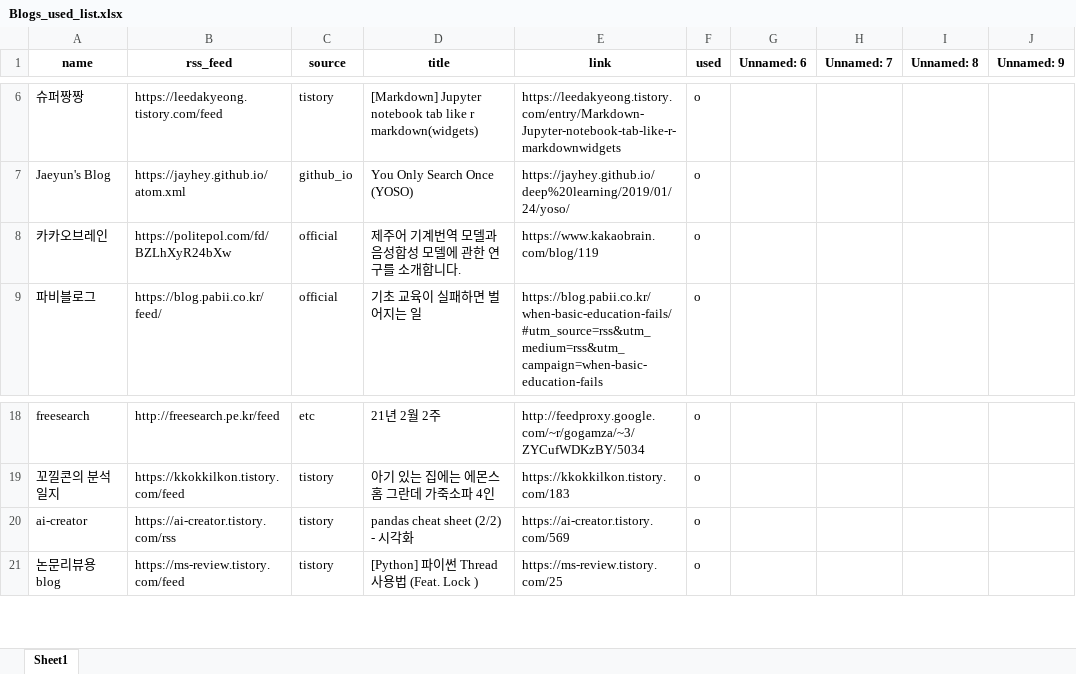
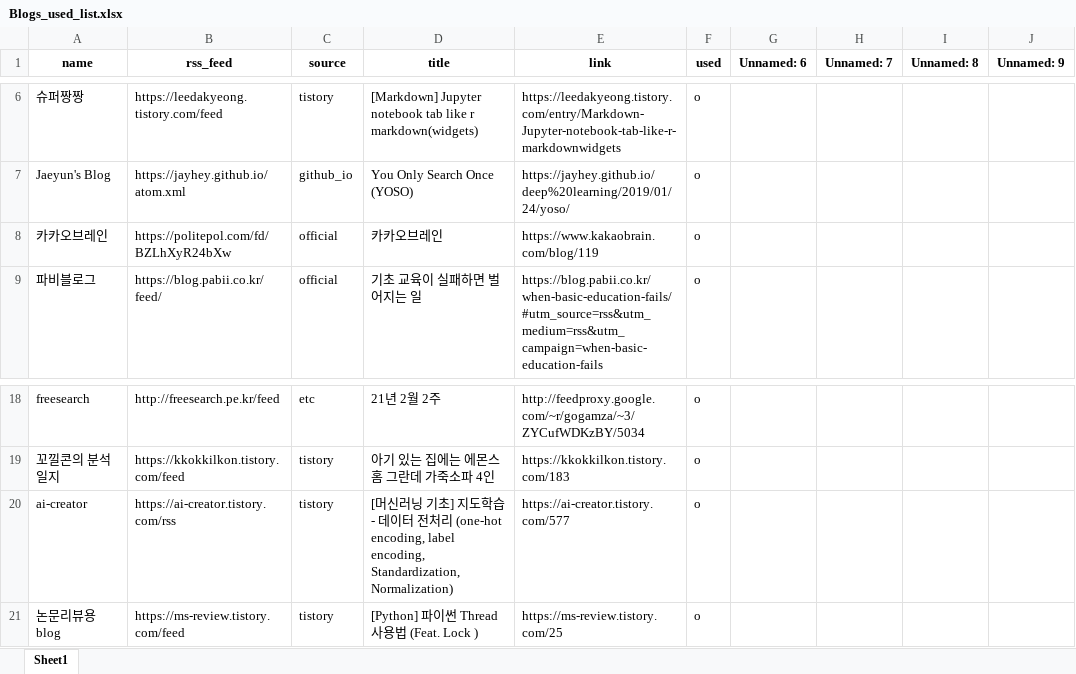
Before and after one commit to ainsuotain/today-mlblog-bot, an Excel workbook: Blogs_used_list.xlsx, sheet Sheet1, drawn as a sheet; only a part is shown, gaps mark what is left out; values as stored, in another font and other column widths than the file's, no borders; the diff names each change by its address in the sheet, - before the commit and + after, or states it on an @@ line.

Commit message:
Auto - Update data with bot!

```diff
--- a/Blogs_used_list.xlsx (sheet Sheet1)
+++ b/Blogs_used_list.xlsx (sheet Sheet1)
-D8 (title): 제주어 기계번역 모델과 음성합성 모델에 관한 연구를 소개합니다.
+D8 (title): 카카오브레인
-D20 (title): pandas cheat sheet (2/2) - 시각화
+D20 (title): [머신러닝 기초] 지도학습 - 데이터 전처리 (one-hot encoding, label encoding, Standardization, Normalization)
-E20 (link): https://ai-creator.tistory.com/569
+E20 (link): https://ai-creator.tistory.com/577
```
Also changed, not shown: 1 other file.
